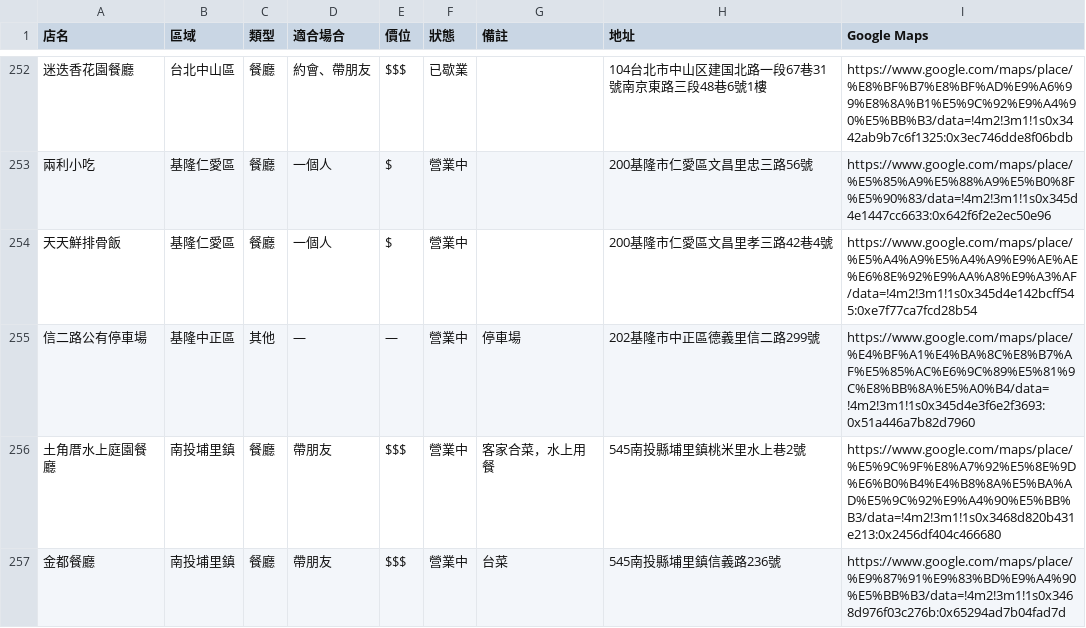
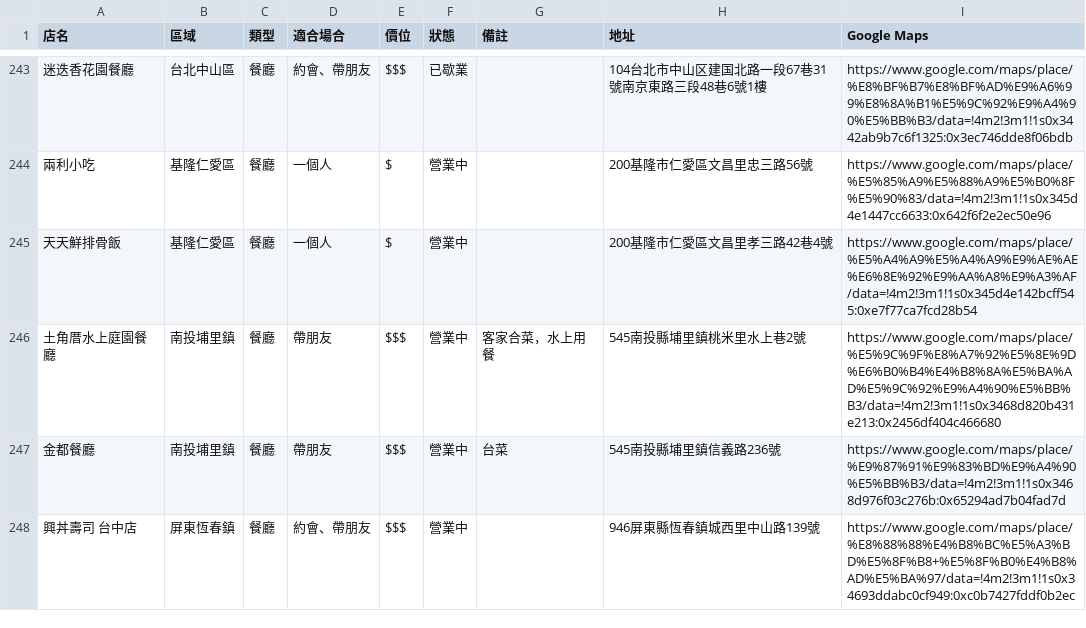
Before and after one commit to jerrychu0426-star/pocket-places, a CSV file: data/places.csv, drawn as a sheet; only a part is shown, gaps mark what is left out; the shorter side is filled out with more unchanged rows; the diff covers the shown part only; the diff names each change by its address in the sheet, - before the commit and + after, or states it on an @@ line.

```diff
--- a/data/places.csv
+++ b/data/places.csv
-row 255: 信二路公有停車場 | 基隆中正區 | 其他 | — | — | 營業中 | 停車場 | 202基隆市中正區德義里信二路299號 | https://www.google.com/maps/place/%E4%BF%A1%E4%BA%8C%E8%B7%AF%E5%85%AC%E6%9C%89%E5%81%9C%E8%BB%8A%E5%A0%B4/data=!4m2!3m1!1s0x345d4e3f6e2f3693:0x51a446a7b82d7960
```
Also changed, not shown: 9 removed rows elsewhere in this file, 6 other files.
